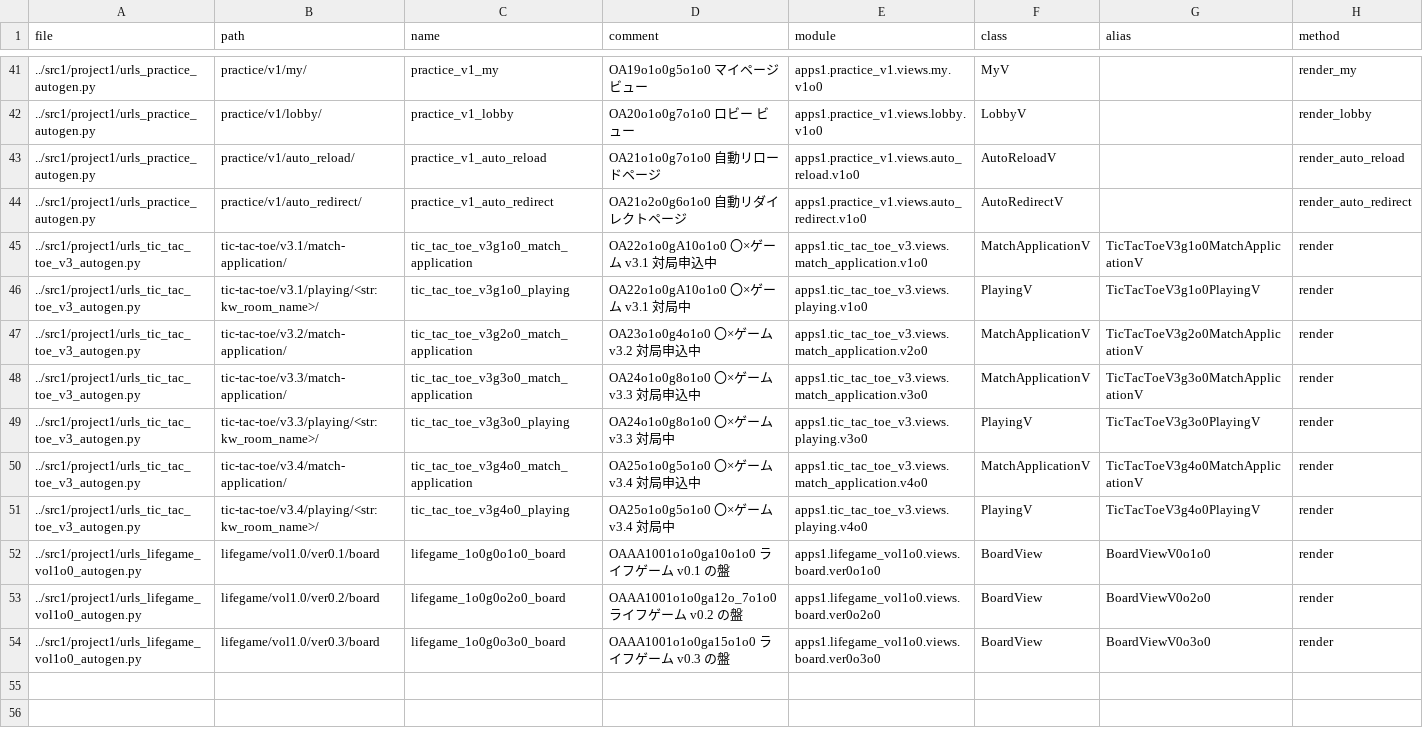
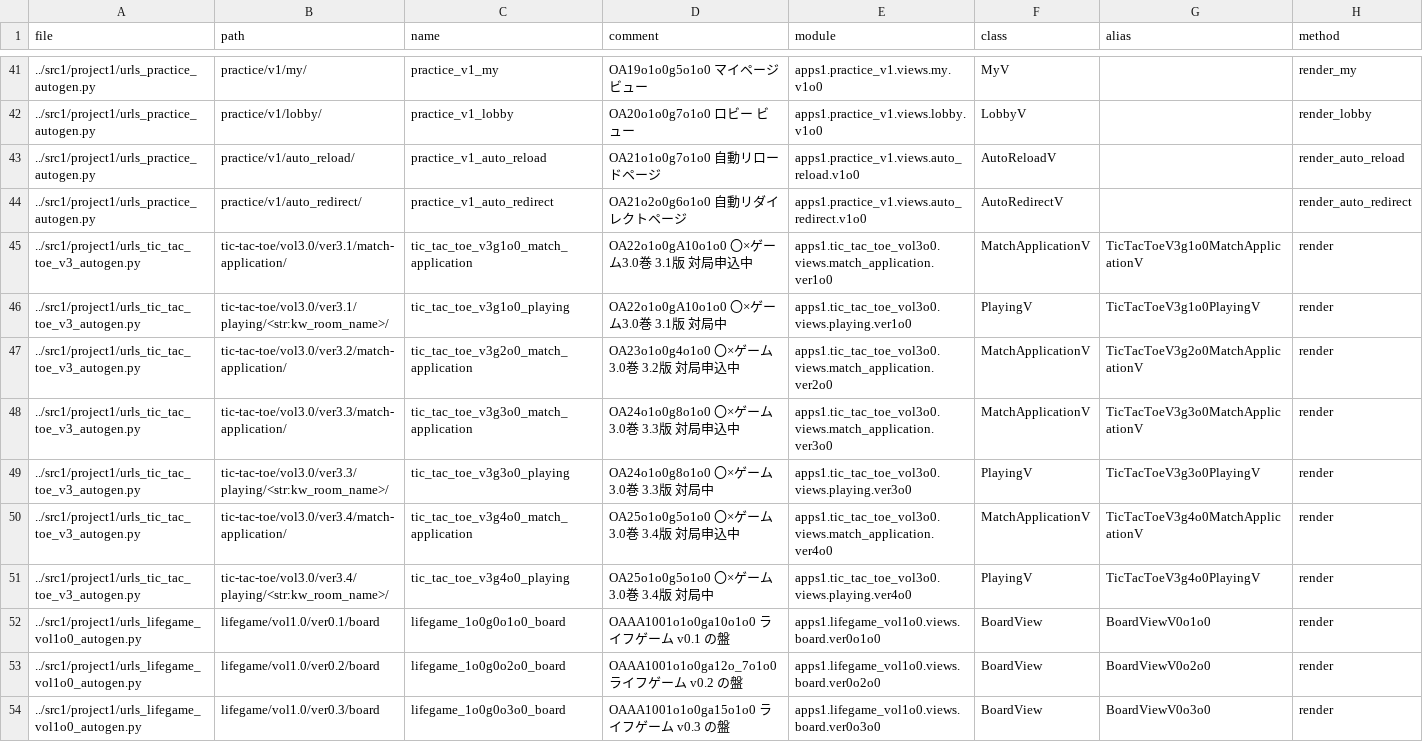
Before and after one commit to muzudho/django-practice2, a CSV file: src1_meta/data/urls.csv, drawn as a sheet; only a part is shown, gaps mark what is left out.

```diff
--- a/src1_meta/data/urls.csv
+++ b/src1_meta/data/urls.csv
@@ -44,9 +44,9 @@ file,path,name,comment,module,class,alias,method
 ../src1/project1/urls_practice_autogen.py,practice/v1/auto_redirect/,practice_v1_auto_redirect,"OA21o2o0g6o1o0 自動リダイレクトページ",apps1.practice_v1.views.auto_redirect.v1o0,AutoRedirectV,,render_auto_redirect
-../src1/project1/urls_tic_tac_toe_v3_autogen.py,tic-tac-toe/v3.1/match-application/,tic_tac_toe_v3g1o0_match_application,"OA22o1o0gA10o1o0 〇×ゲーム v3.1 対局申込中",apps1.tic_tac_toe_v3.views.match_application.v1o0,MatchApplicationV,TicTacToeV3g1o0MatchApplicationV,render
-../src1/project1/urls_tic_tac_toe_v3_autogen.py,tic-tac-toe/v3.1/playing/<str:kw_room_name>/,tic_tac_toe_v3g1o0_playing,"OA22o1o0gA10o1o0 〇×ゲーム v3.1 対局中",apps1.tic_tac_toe_v3.views.playing.v1o0,PlayingV,TicTacToeV3g1o0PlayingV,render
-../src1/project1/urls_tic_tac_toe_v3_autogen.py,tic-tac-toe/v3.2/match-application/,tic_tac_toe_v3g2o0_match_application,"OA23o1o0g4o1o0 〇×ゲーム v3.2 対局申込中",apps1.tic_tac_toe_v3.views.match_application.v2o0,MatchApplicationV,TicTacToeV3g2o0MatchApplicationV,render
-../src1/project1/urls_tic_tac_toe_v3_autogen.py,tic-tac-toe/v3.3/match-application/,tic_tac_toe_v3g3o0_match_application,"OA24o1o0g8o1o0 〇×ゲーム v3.3 対局申込中",apps1.tic_tac_toe_v3.views.match_application.v3o0,MatchApplicationV,TicTacToeV3g3o0MatchApplicationV,render
-../src1/project1/urls_tic_tac_toe_v3_autogen.py,tic-tac-toe/v3.3/playing/<str:kw_room_name>/,tic_tac_toe_v3g3o0_playing,"OA24o1o0g8o1o0 〇×ゲーム v3.3 対局中",apps1.tic_tac_toe_v3.views.playing.v3o0,PlayingV,TicTacToeV3g3o0PlayingV,render
-../src1/project1/urls_tic_tac_toe_v3_autogen.py,tic-tac-toe/v3.4/match-application/,tic_tac_toe_v3g4o0_match_application,"OA25o1o0g5o1o0 〇×ゲーム v3.4 対局申込中",apps1.tic_tac_toe_v3.views.match_application.v4o0,MatchApplicationV,TicTacToeV3g4o0MatchApplicationV,render
-../src1/project1/urls_tic_tac_toe_v3_autogen.py,tic-tac-toe/v3.4/playing/<str:kw_room_name>/,tic_tac_toe_v3g4o0_playing,"OA25o1o0g5o1o0 〇×ゲーム v3.4 対局中",apps1.tic_tac_toe_v3.views.playing.v4o0,PlayingV,TicTacToeV3g4o0PlayingV,render
+../src1/project1/urls_tic_tac_toe_v3_autogen.py,tic-tac-toe/vol3.0/ver3.1/match-application/,tic_tac_toe_v3g1o0_match_application,"OA22o1o0gA10o1o0 〇×ゲーム3.0巻 3.1版 対局申込中",apps1.tic_tac_toe_vol3o0.views.match_application.ver1o0,MatchApplicationV,TicTacToeV3g1o0MatchApplicationV,render
+../src1/project1/urls_tic_tac_toe_v3_autogen.py,tic-tac-toe/vol3.0/ver3.1/playing/<str:kw_room_name>/,tic_tac_toe_v3g1o0_playing,"OA22o1o0gA10o1o0 〇×ゲーム3.0巻 3.1版 対局中",apps1.tic_tac_toe_vol3o0.views.playing.ver1o0,PlayingV,TicTacToeV3g1o0PlayingV,render
+../src1/project1/urls_tic_tac_toe_v3_autogen.py,tic-tac-toe/vol3.0/ver3.2/match-application/,tic_tac_toe_v3g2o0_match_application,"OA23o1o0g4o1o0 〇×ゲーム3.0巻 3.2版 対局申込中",apps1.tic_tac_toe_vol3o0.views.match_application.ver2o0,MatchApplicationV,TicTacToeV3g2o0MatchApplicationV,render
+../src1/project1/urls_tic_tac_toe_v3_autogen.py,tic-tac-toe/vol3.0/ver3.3/match-application/,tic_tac_toe_v3g3o0_match_application,"OA24o1o0g8o1o0 〇×ゲーム3.0巻 3.3版 対局申込中",apps1.tic_tac_toe_vol3o0.views.match_application.ver3o0,MatchApplicationV,TicTacToeV3g3o0MatchApplicationV,render
+../src1/project1/urls_tic_tac_toe_v3_autogen.py,tic-tac-toe/vol3.0/ver3.3/playing/<str:kw_room_name>/,tic_tac_toe_v3g3o0_playing,"OA24o1o0g8o1o0 〇×ゲーム3.0巻 3.3版 対局中",apps1.tic_tac_toe_vol3o0.views.playing.ver3o0,PlayingV,TicTacToeV3g3o0PlayingV,render
+../src1/project1/urls_tic_tac_toe_v3_autogen.py,tic-tac-toe/vol3.0/ver3.4/match-application/,tic_tac_toe_v3g4o0_match_application,"OA25o1o0g5o1o0 〇×ゲーム3.0巻 3.4版 対局申込中",apps1.tic_tac_toe_vol3o0.views.match_application.ver4o0,MatchApplicationV,TicTacToeV3g4o0MatchApplicationV,render
+../src1/project1/urls_tic_tac_toe_v3_autogen.py,tic-tac-toe/vol3.0/ver3.4/playing/<str:kw_room_name>/,tic_tac_toe_v3g4o0_playing,"OA25o1o0g5o1o0 〇×ゲーム3.0巻 3.4版 対局中",apps1.tic_tac_toe_vol3o0.views.playing.ver4o0,PlayingV,TicTacToeV3g4o0PlayingV,render
 ../src1/project1/urls_lifegame_vol1o0_autogen.py,lifegame/vol1.0/ver0.1/board,lifegame_1o0g0o1o0_board,"OAAA1001o1o0ga10o1o0 ライフゲーム v0.1 の盤",apps1.lifegame_vol1o0.views.board.ver0o1o0,BoardView,BoardViewV0o1o0,render
```
Also changed, not shown: src1/apps1/launcher_vol1o0/data/finished-lessons.csv, 24 other files.
